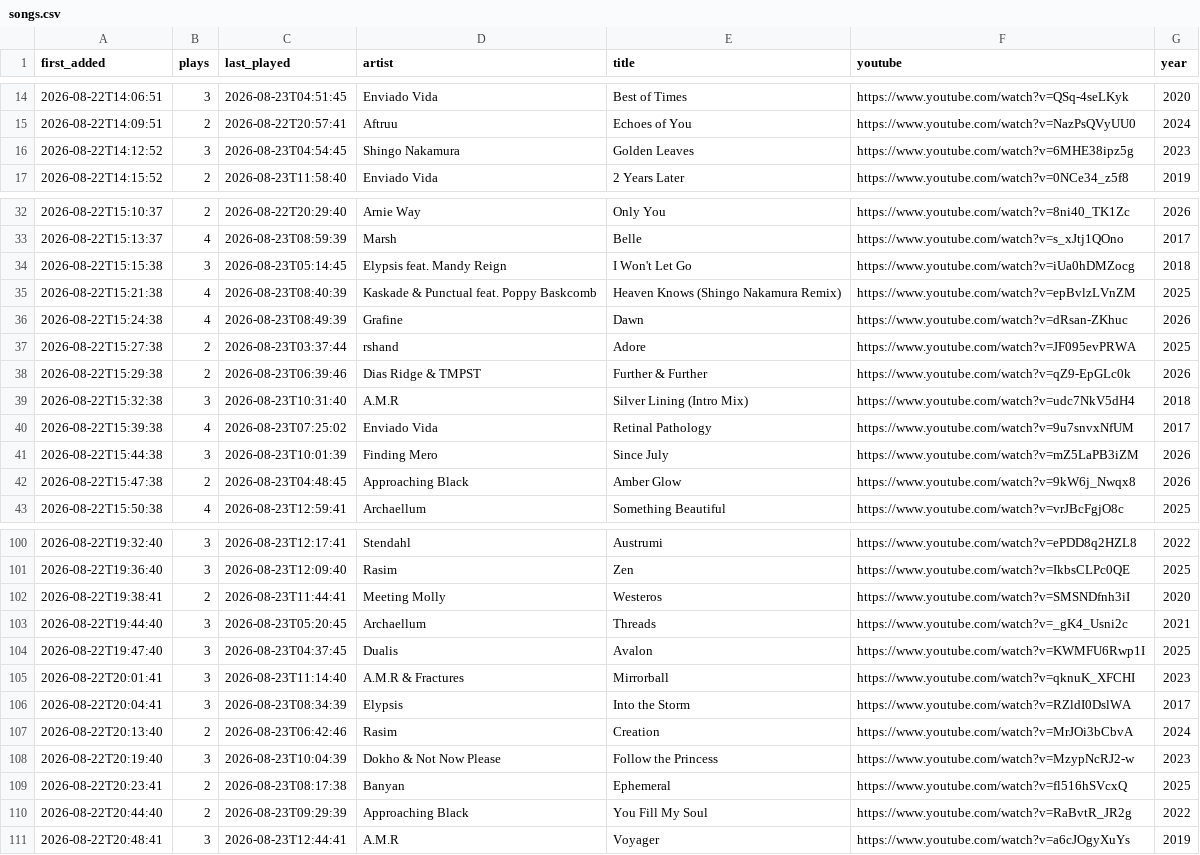
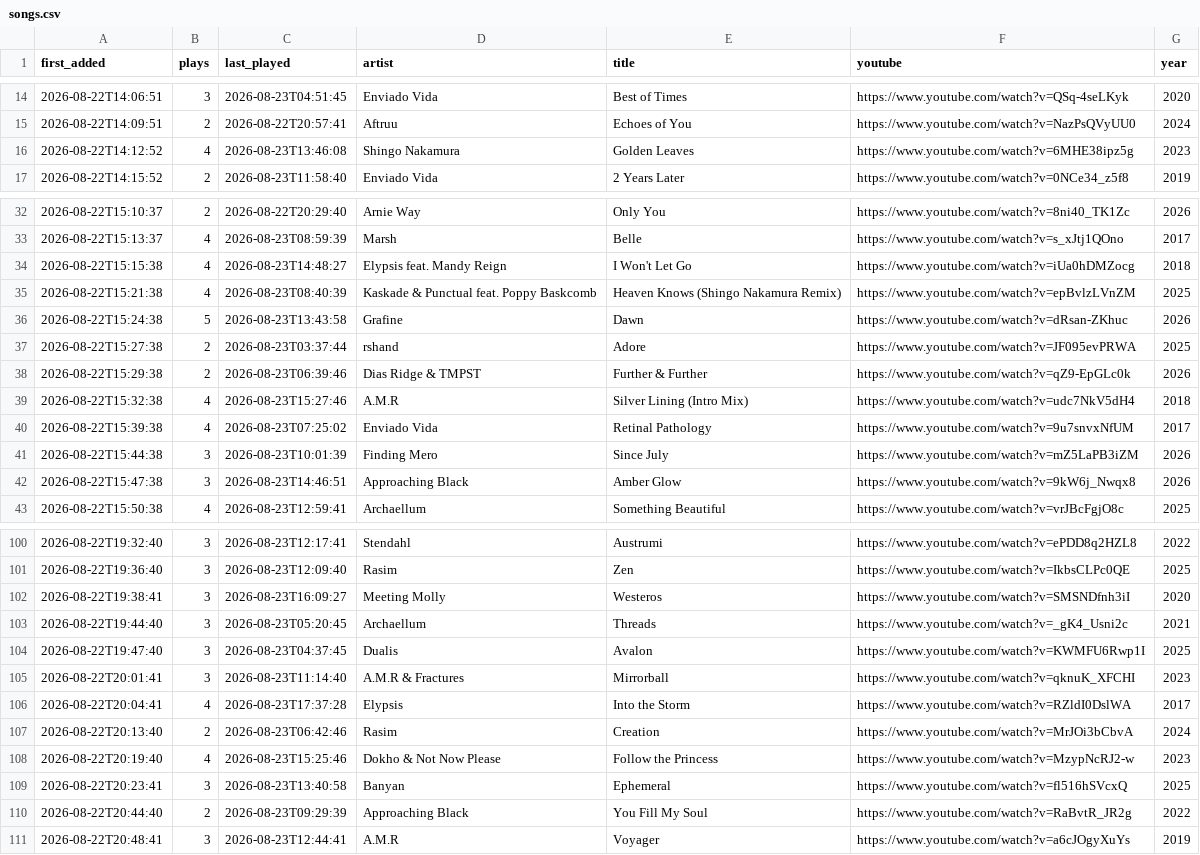
Before and after one commit to MarcelBuian/marcel-vibe, a CSV file: radio-tracklog/radios/monstercat-silk/songs.csv, drawn as a sheet; only a part is shown, gaps mark what is left out; the diff covers the shown part only.

```diff
--- a/radio-tracklog/radios/monstercat-silk/songs.csv
+++ b/radio-tracklog/radios/monstercat-silk/songs.csv
@@ -15,3 +15,3 @@ first_added,plays,last_played,artist,title,youtube,year
 2026-08-22T14:09:51,2,2026-08-22T20:57:41,Aftruu,Echoes of You,https://www.youtube.com/watch?v=NazPsQVyUU0,2024
-2026-08-22T14:12:52,3,2026-08-23T04:54:45,Shingo Nakamura,Golden Leaves,https://www.youtube.com/watch?v=6MHE38ipz5g,2023
+2026-08-22T14:12:52,4,2026-08-23T13:46:08,Shingo Nakamura,Golden Leaves,https://www.youtube.com/watch?v=6MHE38ipz5g,2023
 2026-08-22T14:15:52,2,2026-08-23T11:58:40,Enviado Vida,2 Years Later,https://www.youtube.com/watch?v=0NCe34_z5f8,2019
@@ -33,11 +33,11 @@ first_added,plays,last_played,artist,title,youtube,year
 2026-08-22T15:13:37,4,2026-08-23T08:59:39,Marsh,Belle,https://www.youtube.com/watch?v=s_xJtj1QOno,2017
-2026-08-22T15:15:38,3,2026-08-23T05:14:45,Elypsis feat. Mandy Reign,I Won't Let Go,https://www.youtube.com/watch?v=iUa0hDMZocg,2018
+2026-08-22T15:15:38,4,2026-08-23T14:48:27,Elypsis feat. Mandy Reign,I Won't Let Go,https://www.youtube.com/watch?v=iUa0hDMZocg,2018
 2026-08-22T15:21:38,4,2026-08-23T08:40:39,Kaskade & Punctual feat. Poppy Baskcomb,Heaven Knows (Shingo Nakamura Remix),https://www.youtube.com/watch?v=epBvlzLVnZM,2025
-2026-08-22T15:24:38,4,2026-08-23T08:49:39,Grafine,Dawn,https://www.youtube.com/watch?v=dRsan-ZKhuc,2026
+2026-08-22T15:24:38,5,2026-08-23T13:43:58,Grafine,Dawn,https://www.youtube.com/watch?v=dRsan-ZKhuc,2026
 2026-08-22T15:27:38,2,2026-08-23T03:37:44,rshand,Adore,https://www.youtube.com/watch?v=JF095evPRWA,2025
 2026-08-22T15:29:38,2,2026-08-23T06:39:46,Dias Ridge & TMPST,Further & Further,https://www.youtube.com/watch?v=qZ9-EpGLc0k,2026
-2026-08-22T15:32:38,3,2026-08-23T10:31:40,A.M.R,Silver Lining (Intro Mix),https://www.youtube.com/watch?v=udc7NkV5dH4,2018
+2026-08-22T15:32:38,4,2026-08-23T15:27:46,A.M.R,Silver Lining (Intro Mix),https://www.youtube.com/watch?v=udc7NkV5dH4,2018
 2026-08-22T15:39:38,4,2026-08-23T07:25:02,Enviado Vida,Retinal Pathology,https://www.youtube.com/watch?v=9u7snvxNfUM,2017
 2026-08-22T15:44:38,3,2026-08-23T10:01:39,Finding Mero,Since July,https://www.youtube.com/watch?v=mZ5LaPB3iZM,2026
-2026-08-22T15:47:38,2,2026-08-23T04:48:45,Approaching Black,Amber Glow,https://www.youtube.com/watch?v=9kW6j_Nwqx8,2026
+2026-08-22T15:47:38,3,2026-08-23T14:46:51,Approaching Black,Amber Glow,https://www.youtube.com/watch?v=9kW6j_Nwqx8,2026
 2026-08-22T15:50:38,4,2026-08-23T12:59:41,Archaellum,Something Beautiful,https://www.youtube.com/watch?v=vrJBcFgjO8c,2025
@@ -101,3 +101,3 @@ first_added,plays,last_played,artist,title,youtube,year
 2026-08-22T19:36:40,3,2026-08-23T12:09:40,Rasim,Zen,https://www.youtube.com/watch?v=IkbsCLPc0QE,2025
-2026-08-22T19:38:41,2,2026-08-23T11:44:41,Meeting Molly,Westeros,https://www.youtube.com/watch?v=SMSNDfnh3iI,2020
+2026-08-22T19:38:41,3,2026-08-23T16:09:27,Meeting Molly,Westeros,https://www.youtube.com/watch?v=SMSNDfnh3iI,2020
 2026-08-22T19:44:40,3,2026-08-23T05:20:45,Archaellum,Threads,https://www.youtube.com/watch?v=_gK4_Usni2c,2021
@@ -105,6 +105,6 @@ first_added,plays,last_played,artist,title,youtube,year
 2026-08-22T20:01:41,3,2026-08-23T11:14:40,A.M.R & Fractures,Mirrorball,https://www.youtube.com/watch?v=qknuK_XFCHI,2023
-2026-08-22T20:04:41,3,2026-08-23T08:34:39,Elypsis,Into the Storm,https://www.youtube.com/watch?v=RZldI0DslWA,2017
+2026-08-22T20:04:41,4,2026-08-23T17:37:28,Elypsis,Into the Storm,https://www.youtube.com/watch?v=RZldI0DslWA,2017
 2026-08-22T20:13:40,2,2026-08-23T06:42:46,Rasim,Creation,https://www.youtube.com/watch?v=MrJOi3bCbvA,2024
-2026-08-22T20:19:40,3,2026-08-23T10:04:39,Dokho & Not Now Please,Follow the Princess,https://www.youtube.com/watch?v=MzypNcRJ2-w,2023
-2026-08-22T20:23:41,2,2026-08-23T08:17:38,Banyan,Ephemeral,https://www.youtube.com/watch?v=fl516hSVcxQ,2025
+2026-08-22T20:19:40,4,2026-08-23T15:25:46,Dokho & Not Now Please,Follow the Princess,https://www.youtube.com/watch?v=MzypNcRJ2-w,2023
+2026-08-22T20:23:41,3,2026-08-23T13:40:58,Banyan,Ephemeral,https://www.youtube.com/watch?v=fl516hSVcxQ,2025
 2026-08-22T20:44:40,2,2026-08-23T09:29:39,Approaching Black,You Fill My Soul,https://www.youtube.com/watch?v=RaBvtR_JR2g,2022
```
Also changed, not shown: 28 edited cells elsewhere in this file.
